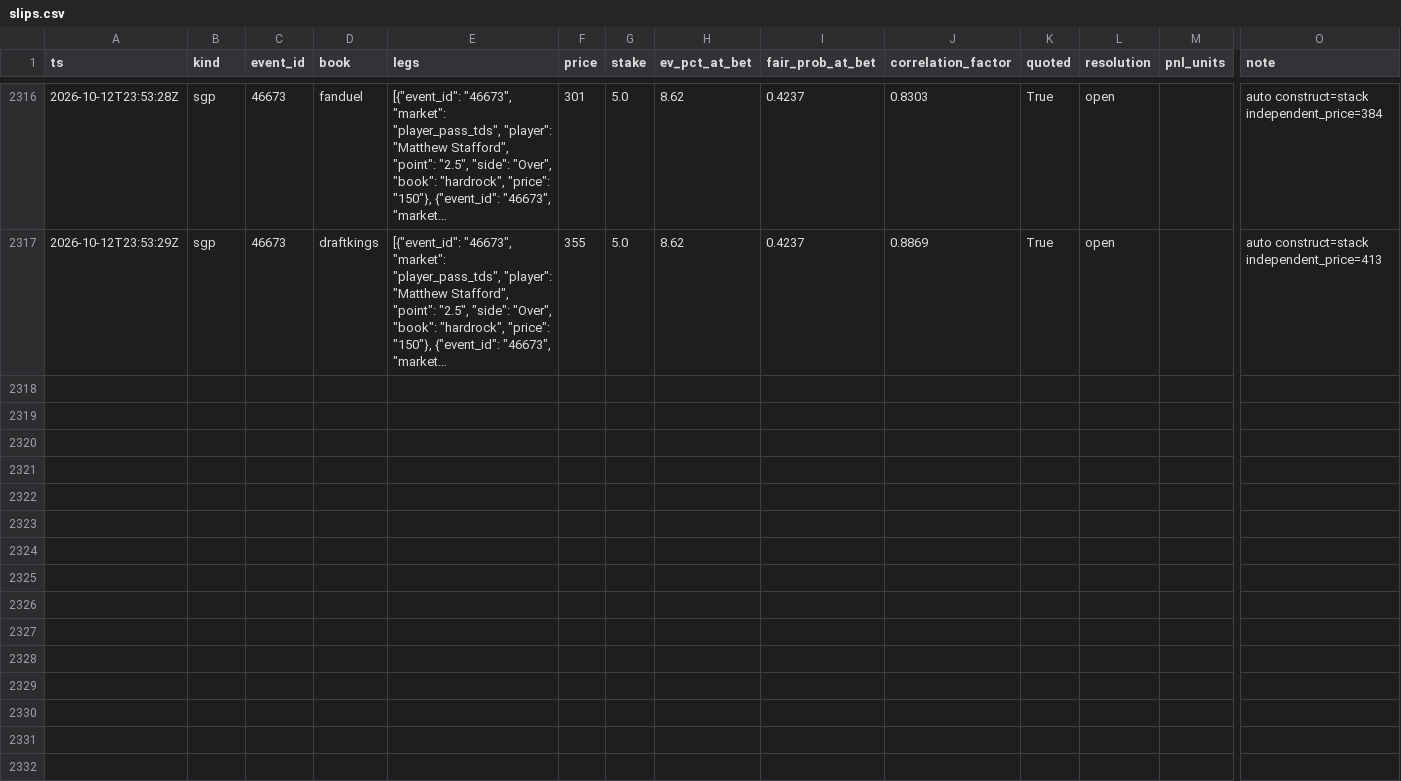
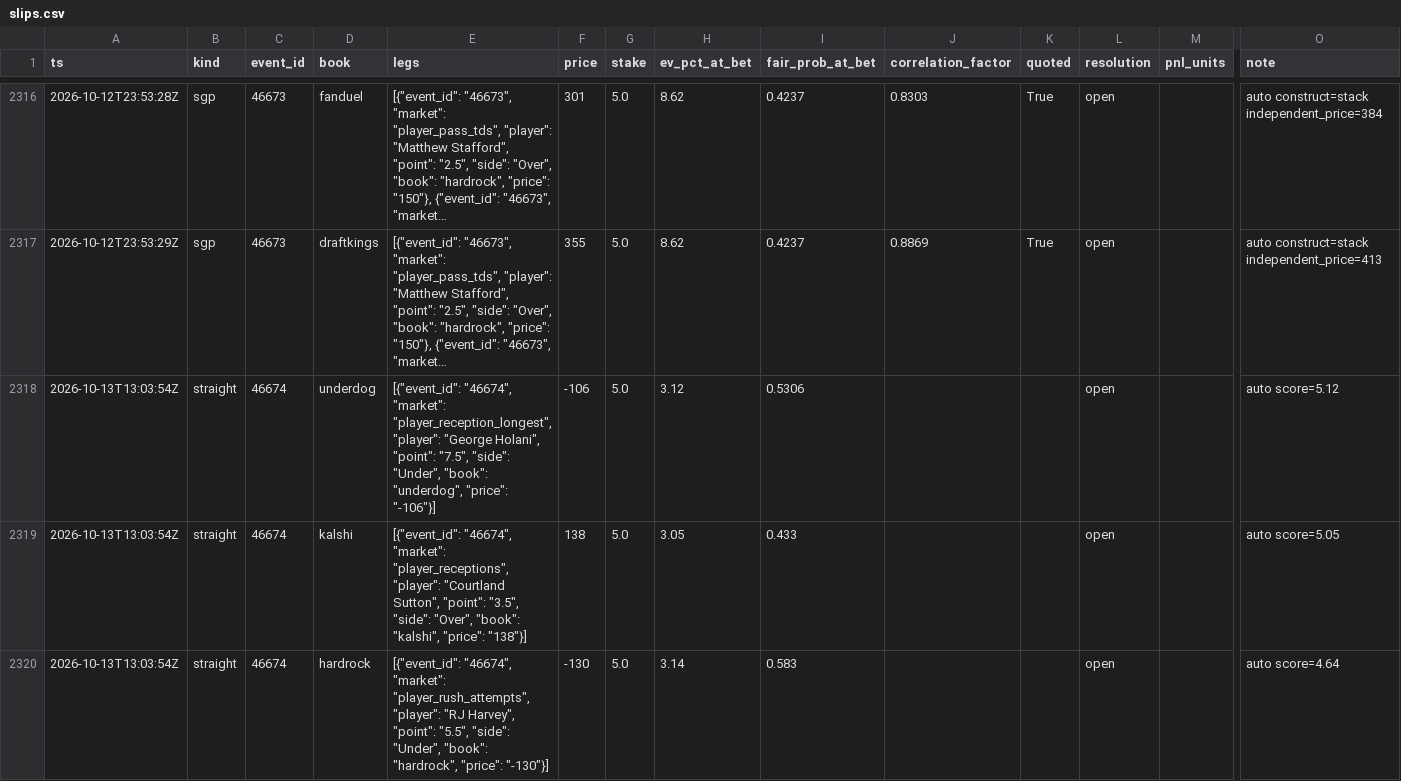
Before and after one commit to zilverest/prop-lab, a CSV file: data/slips.csv, drawn as a sheet; only a part is shown, gaps mark what is left out; long unchanged cells end in …; rows hold the shown columns only; the diff names each change by its address in the sheet, - before the commit and + after, or states it on an @@ line.

```diff
--- a/data/slips.csv
+++ b/data/slips.csv
+row 2318: 2026-10-13T13:03:54Z | straight | 46674 | underdog | [{"event_id": "46674", "market": "player_reception_longest", "player": "George Holani", "point": "7.5", "side": "Under", "book": "underdog", "price": "-106"}] | -106 | 5.0 | 3.12 | 0.5306 |  |  | open |  | auto score=5.12
+row 2319: 2026-10-13T13:03:54Z | straight | 46674 | kalshi | [{"event_id": "46674", "market": "player_receptions", "player": "Courtland Sutton", "point": "3.5", "side": "Over", "book": "kalshi", "price": "138"}] | 138 | 5.0 | 3.05 | 0.433 |  |  | open |  | auto score=5.05
+row 2320: 2026-10-13T13:03:54Z | straight | 46674 | hardrock | [{"event_id": "46674", "market": "player_rush_attempts", "player": "RJ Harvey", "point": "5.5", "side": "Under", "book": "hardrock", "price": "-130"}] | -130 | 5.0 | 3.14 | 0.583 |  |  | open |  | auto score=4.64
```
Also changed, not shown: data/pipeline_health.csv, data/sgp_roster_cache.csv, 1 other file.
